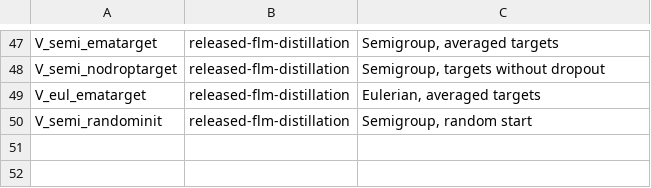
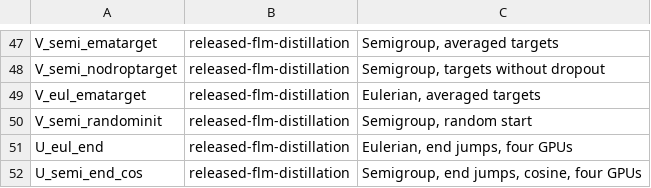
Before and after one commit to martindrieux/discrete-eqfm, a TSV file: jobs/names.tsv, drawn as a sheet; only a part is shown, gaps mark what is left out; the diff names each change by its address in the sheet, - before the commit and + after, or states it on an @@ line.

```diff
--- a/jobs/names.tsv
+++ b/jobs/names.tsv
+row 51: U_eul_end | released-flm-distillation | Eulerian, end jumps, four GPUs
+row 52: U_semi_end_cos | released-flm-distillation | Semigroup, end jumps, cosine, four GPUs
```
Also changed, not shown: jobs/tasks_v.tsv, jobs/tasks_x.tsv, 8 other files.
